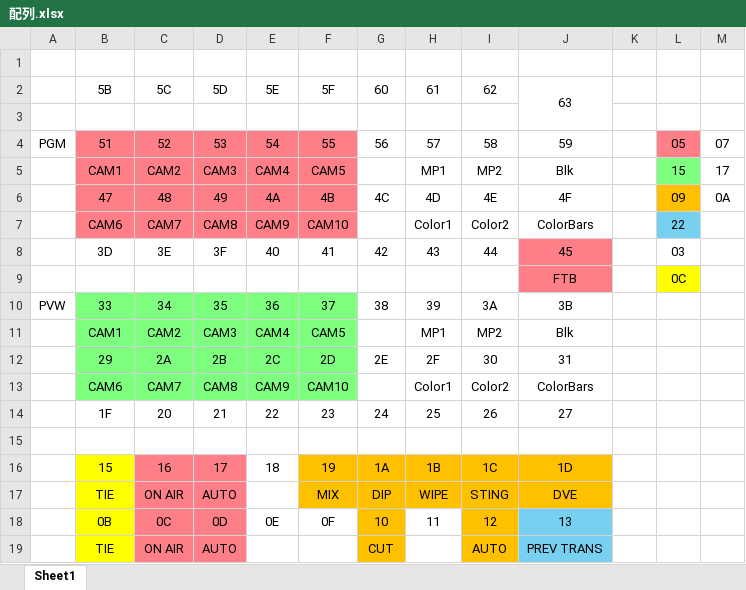
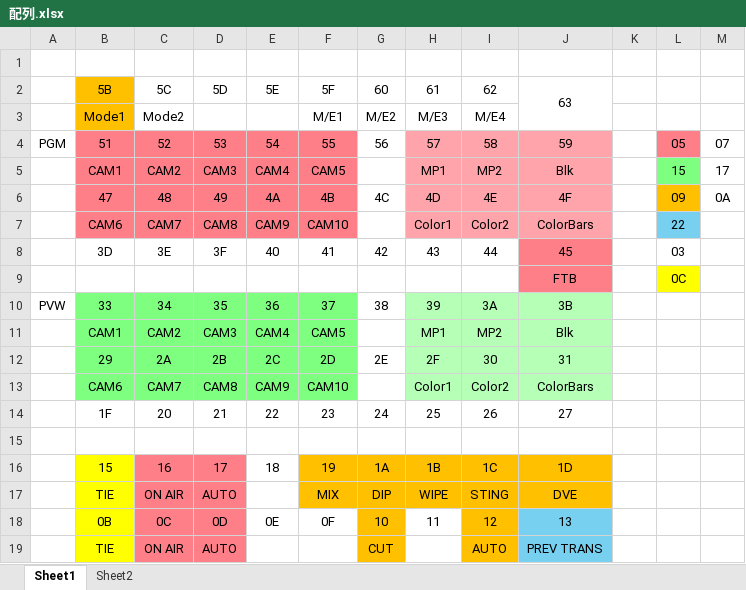
Before and after one commit to syama0319/ATEM_Ctrl, an Excel workbook: 配列.xlsx, sheet Sheet1, drawn as a sheet; values as stored, in another font and other column widths than the file's, no borders; the diff names each change by its address in the sheet, - before the commit and + after, or states it on an @@ line.

```diff
--- a/配列.xlsx (sheet Sheet1)
+++ b/配列.xlsx (sheet Sheet1)
+sheet tab: Sheet2
-B2:B3 fill: none
+B2:B3 fill: #FFC000
-row 3: (empty)
+row 3:  | Mode1 | Mode2 |  |  | M/E1 | M/E2 | M/E3 | M/E4
-H4:J7 fill: none
+H4:J7 fill: #FFA4AB
-H10:J13 fill: none
+H10:J13 fill: #B6FFB6
```
Also changed, not shown: 8 other files.
